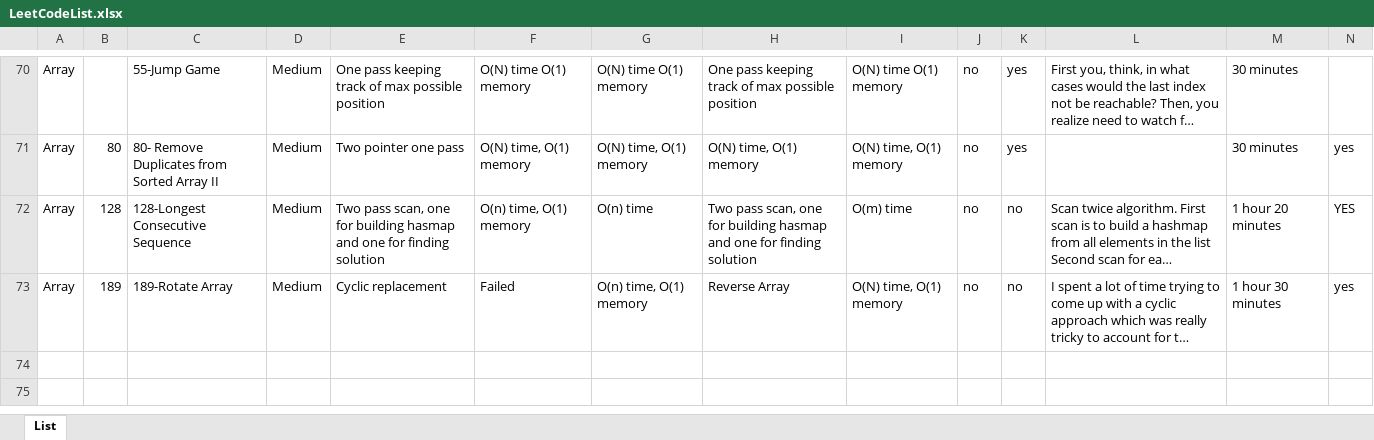
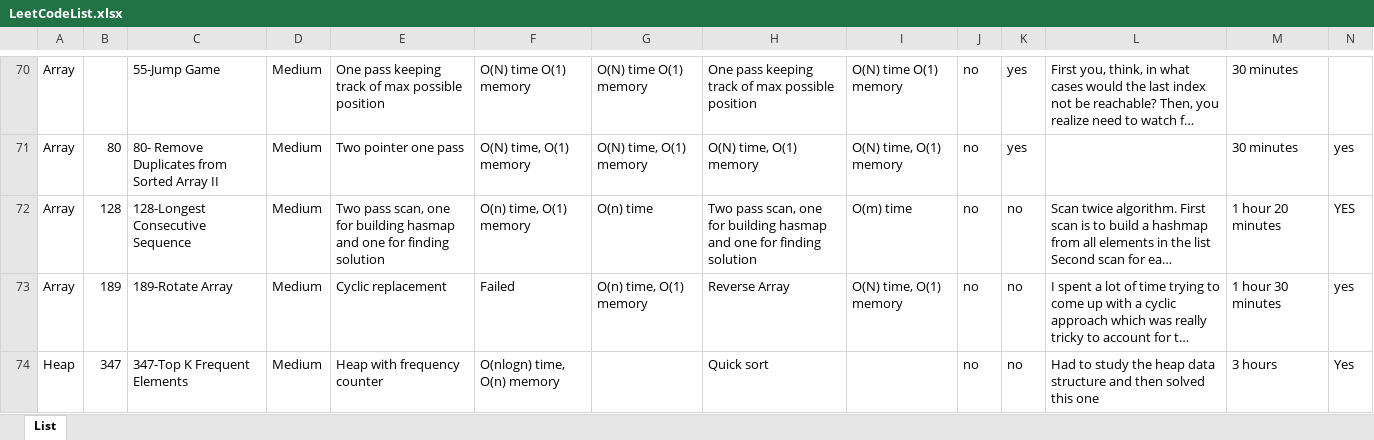
Before and after one commit to nickroxcks/Algorithm_DataStructure_Problems, an Excel workbook: LeetCodeList.xlsx, sheet List, drawn as a sheet; only a part is shown, gaps mark what is left out; long unchanged cells end in …; values as stored, in another font and other column widths than the file's, no borders; table styles not drawn; rows hold the shown columns only; the diff names each change by its address in the sheet, - before the commit and + after, or states it on an @@ line.

Commit message:
Solved problem 347 in python

```diff
--- a/LeetCodeList.xlsx (sheet List)
+++ b/LeetCodeList.xlsx (sheet List)
+row 74: Heap | 347 | 347-Top K Frequent Elements | Medium | Heap with frequency counter | O(nlogn) time, O(n) memory |  | Quick sort |  | no | no | Had to study the heap data structure and then solved this one | 3 hours | Yes
```
Also changed, not shown: 1 other file.
